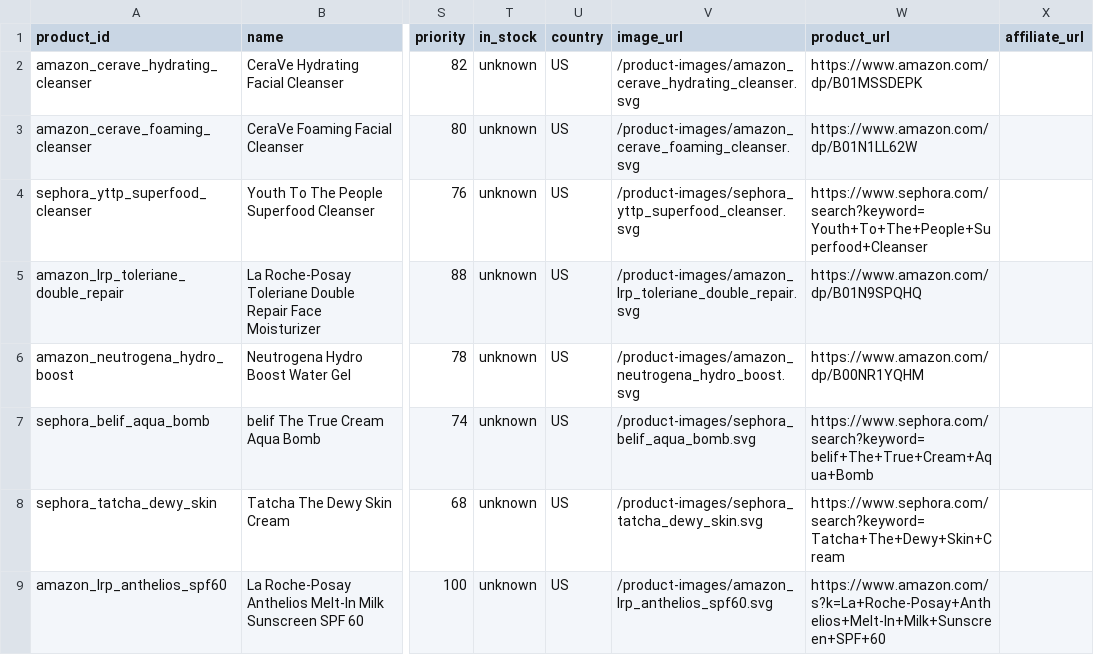
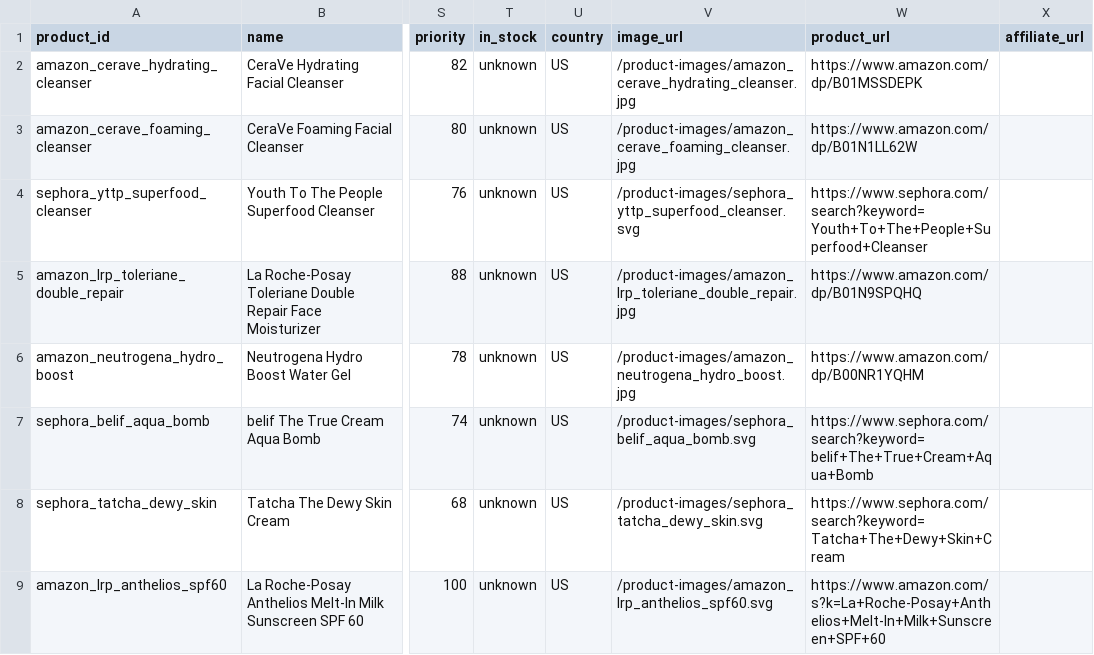
Before and after one commit to yanishmk/aster, a CSV file: backend/data/products.csv, drawn as a sheet; only a part is shown, gaps mark what is left out; the diff covers the shown part only; the diff names each change by its address in the sheet, - before the commit and + after, or states it on an @@ line.

Commit message:
Add real product image fetching

```diff
--- a/backend/data/products.csv
+++ b/backend/data/products.csv
-V2 (image_url): /product-images/amazon_cerave_hydrating_cleanser.svg
+V2 (image_url): /product-images/amazon_cerave_hydrating_cleanser.jpg
-V3 (image_url): /product-images/amazon_cerave_foaming_cleanser.svg
+V3 (image_url): /product-images/amazon_cerave_foaming_cleanser.jpg
-V5 (image_url): /product-images/amazon_lrp_toleriane_double_repair.svg
+V5 (image_url): /product-images/amazon_lrp_toleriane_double_repair.jpg
-V6 (image_url): /product-images/amazon_neutrogena_hydro_boost.svg
+V6 (image_url): /product-images/amazon_neutrogena_hydro_boost.jpg
```
Also changed, not shown: 6 edited cells elsewhere in this file, 14 other files.
